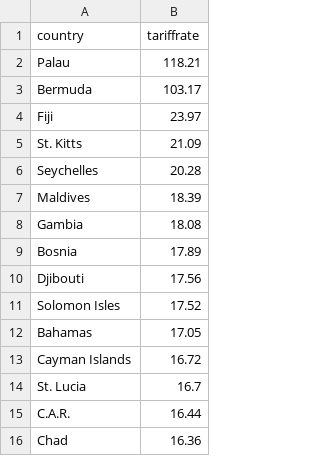
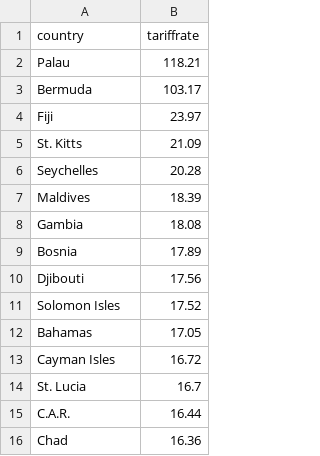
Before and after one commit to Younger0/Younger0.github.io, a CSV file: toptariffcountries.csv, drawn as a sheet.

Commit message:
Update toptariffcountries.csv

```diff
--- a/toptariffcountries.csv
+++ b/toptariffcountries.csv
@@ -12,3 +12,3 @@ Solomon Isles,17.52
 Bahamas,17.05
-Cayman Islands,16.72
+Cayman Isles,16.72
 St. Lucia,16.7
```
